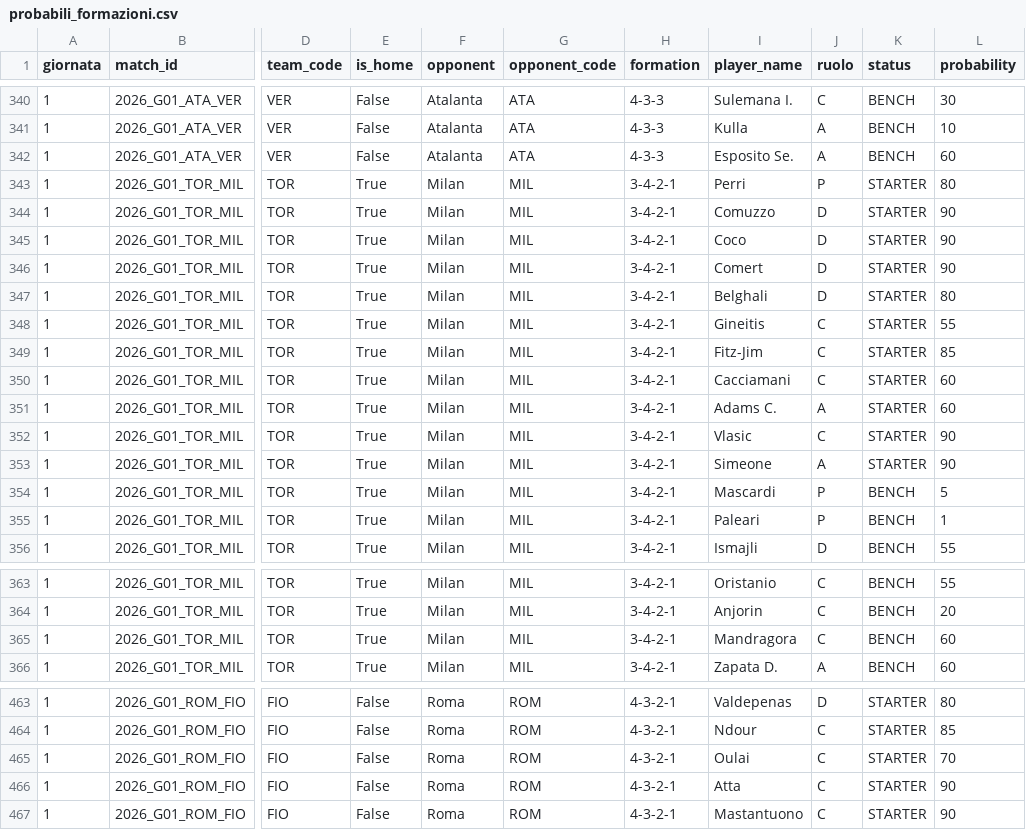
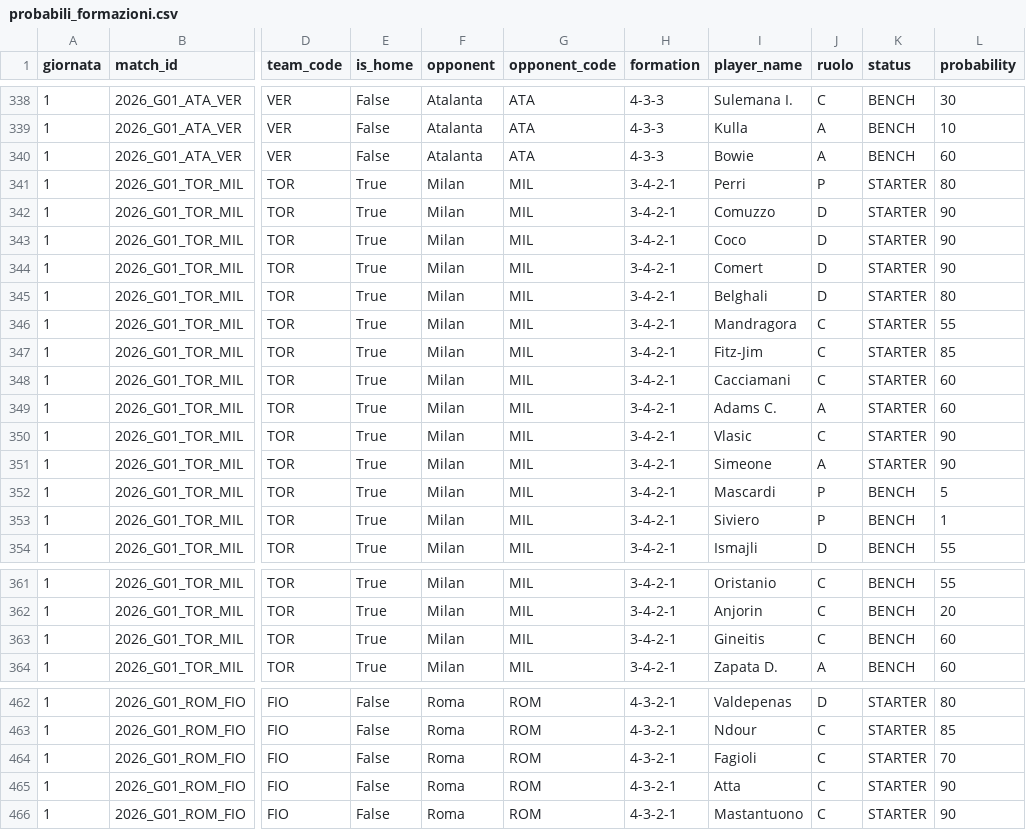
Before and after one commit to umbertomuscillo-blip/Fanta-Ai, a CSV file: data/probabili_formazioni.csv, drawn as a sheet; only a part is shown, gaps mark what is left out; addresses are those after the commit; the diff covers the shown part only; the diff names each change by its address in the sheet, - before the commit and + after, or states it on an @@ line.

```diff
--- a/data/probabili_formazioni.csv
+++ b/data/probabili_formazioni.csv
-I340 (player_name): Esposito Se.
+I340 (player_name): Bowie
-I346 (player_name): Gineitis
+I346 (player_name): Mandragora
-I353 (player_name): Paleari
+I353 (player_name): Siviero
-I363 (player_name): Mandragora
+I363 (player_name): Gineitis
-I464 (player_name): Oulai
+I464 (player_name): Fagioli
```
Also changed, not shown: 4 added rows, 5 removed rows and 18 edited cells elsewhere in this file, data/lineups.csv, data/players.csv, 10 other files.
